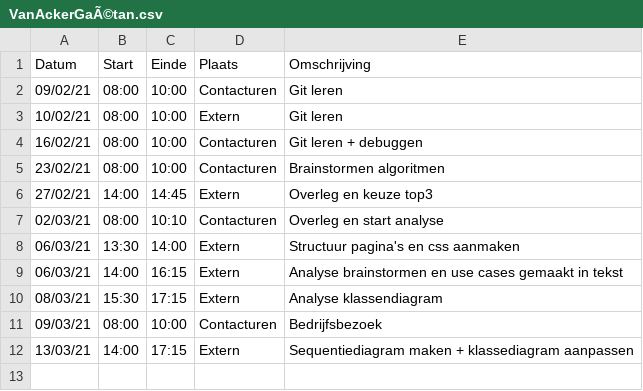
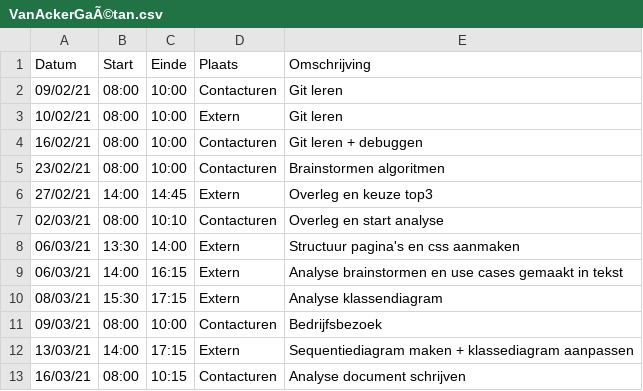
Before and after one commit to rtalwar2/WELCOME-TO-THE-MATRIX, a CSV file: logboeken/VanAckerGaÃ©tan.csv, drawn as a sheet.

Commit message:
Update VanAckerGaÃ©tan.csv

```diff
--- a/logboeken/VanAckerGaÃ©tan.csv
+++ b/logboeken/VanAckerGaÃ©tan.csv
@@ -12 +12,2 @@ Datum,Start,Einde,Plaats,Omschrijving
 13/03/21,14:00,17:15,Extern,Sequentiediagram maken + klassediagram aanpassen
+16/03/21,08:00,10:15,Contacturen,Analyse document schrijven
```
